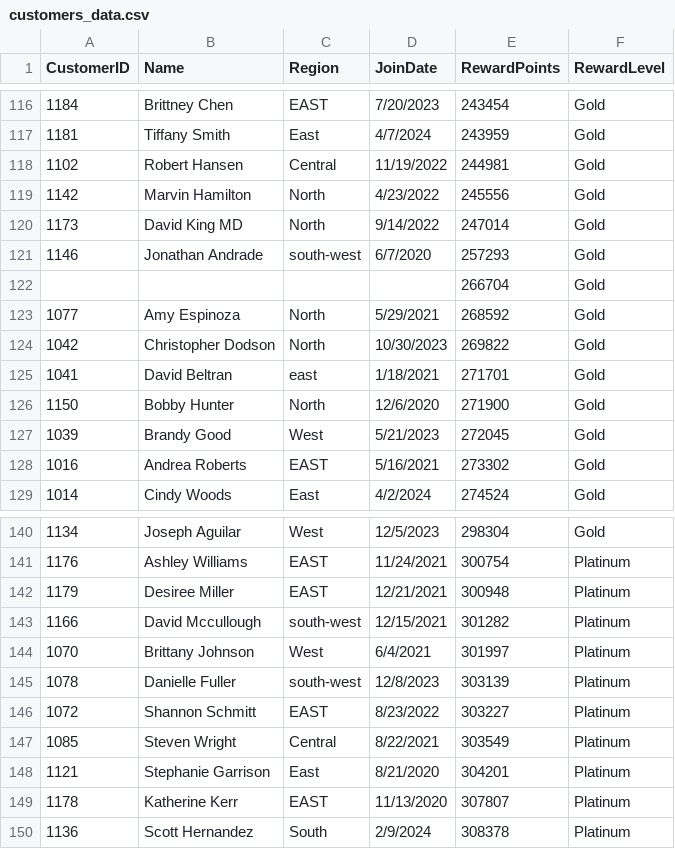
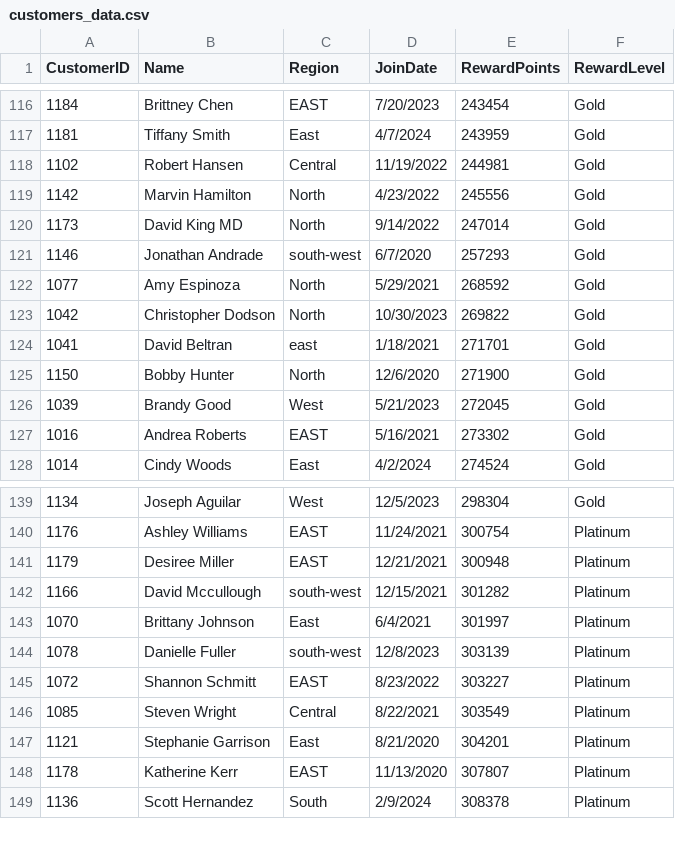
Before and after one commit to 75-Sunny/bintel-03-cleaning, a CSV file: data/raw/customers_data.csv, drawn as a sheet; only a part is shown, gaps mark what is left out.

```diff
--- a/data/raw/customers_data.csv
+++ b/data/raw/customers_data.csv
@@ -121,3 +121,2 @@
 1146,Jonathan Andrade,south-west,6/7/2020,257293,Gold
-,,,,266704,Gold
 1077,Amy Espinoza,North,5/29/2021,268592,Gold
@@ -143,3 +142,3 @@
 1166,David Mccullough,south-west,12/15/2021,301282,Platinum
-1070,Brittany Johnson,West,6/4/2021,301997,Platinum
+1070,Brittany Johnson,East,6/4/2021,301997,Platinum
 1078,Danielle Fuller,south-west,12/8/2023,303139,Platinum
```
Also changed, not shown: 1 other file.
